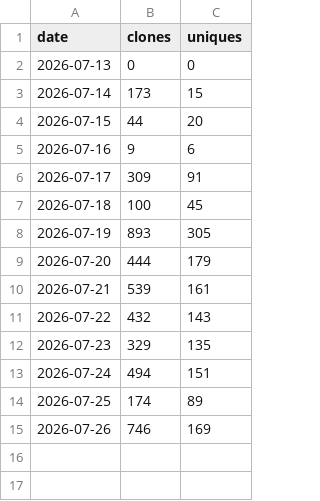
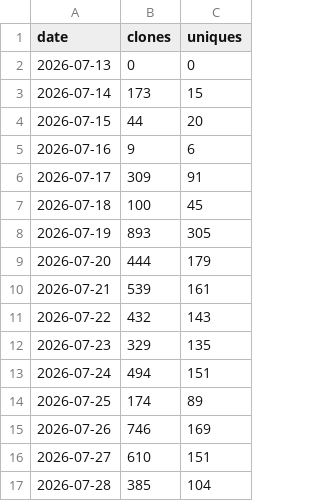
Before and after one commit to SirAllap/agentglass, a CSV file: clones.csv, drawn as a sheet.

```diff
--- a/clones.csv
+++ b/clones.csv
@@ -15 +15,3 @@ date,clones,uniques
 2026-07-26,746,169
+2026-07-27,610,151
+2026-07-28,385,104
```
Also changed, not shown: paths.csv, referrers.csv, 1 other file.
